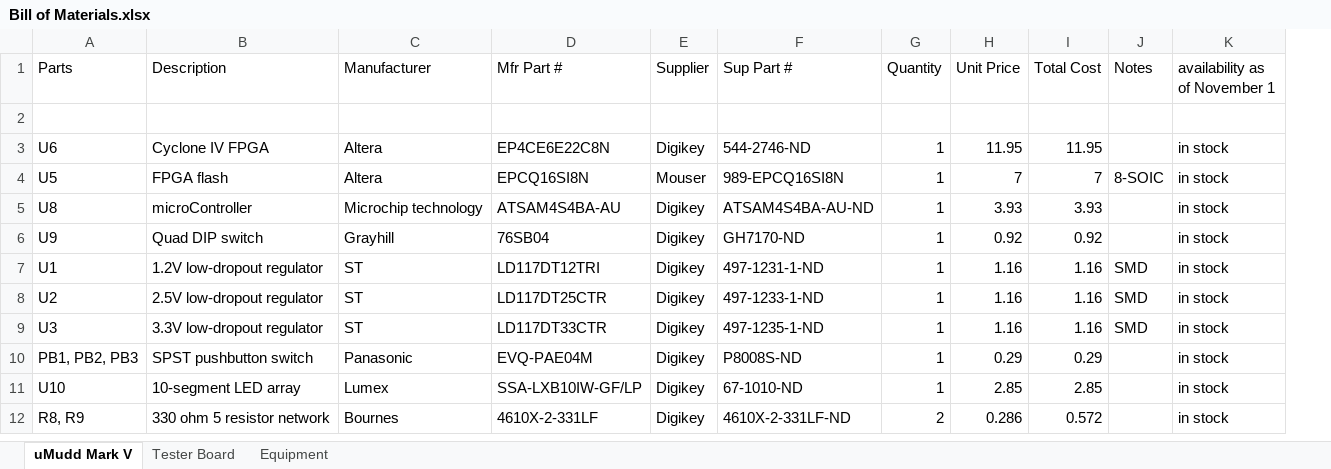
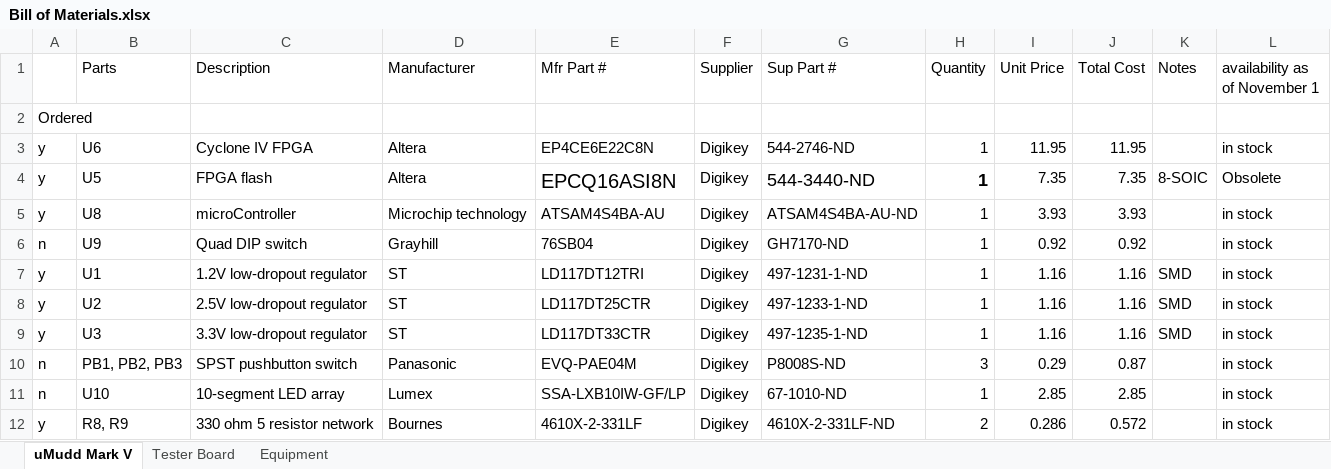
Before and after one commit to kpezeshki/MuddPiV5, an Excel workbook: New PCB, no jumpers/Bill of Materials.xlsx, sheet uMudd Mark V, drawn as a sheet; only a part is shown; values as stored, in another font and other column widths than the file's, no borders; addresses are those after the commit; the diff covers the shown part only; the diff names each change by its address in the sheet, - before the commit and + after, or states it on an @@ line.

```diff
--- a/New PCB, no jumpers/Bill of Materials.xlsx (sheet uMudd Mark V)
+++ b/New PCB, no jumpers/Bill of Materials.xlsx (sheet uMudd Mark V)
+column A, rows 2-12: Ordered | y | y | y | n | y | y | y | n | n | y
-E4 (Mfr Part #): EPCQ16SI8N
+E4 (Mfr Part #): EPCQ16ASI8N
@@ E4 text size: larger @@
-F4 (Supplier): Mouser
+F4 (Supplier): Digikey
-G4 (Sup Part #): 989-EPCQ16SI8N
+G4 (Sup Part #): 544-3440-ND
@@ G4:H4 text size: larger @@
-H4 bold: off
+H4 bold: on
-I4 (Unit Price): 7
+I4 (Unit Price): 7.35
-J4 (Total Cost): 7
+J4 (Total Cost): 7.35
-L4 (availability as of November 1): in stock
+L4 (availability as of November 1): Obsolete
-H10 (Quantity): 1
+H10 (Quantity): 3
-J10 (Total Cost): 0.29
+J10 (Total Cost): 0.87
```
Also changed, not shown: 2 added rows, 1 removed row, 25 edited cells and cell formats elsewhere in this sheet, sheet Tester Board, formulas that keep their value, 3 other files.
